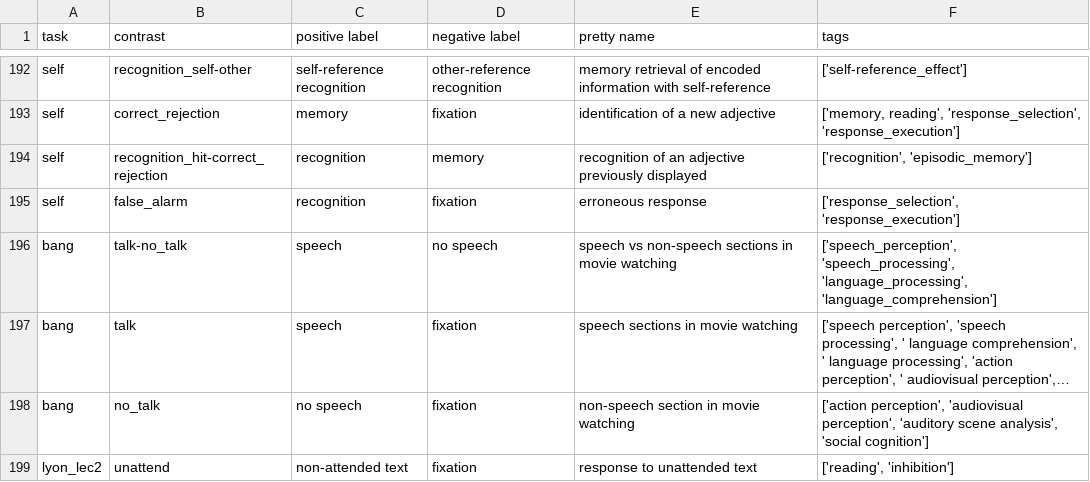
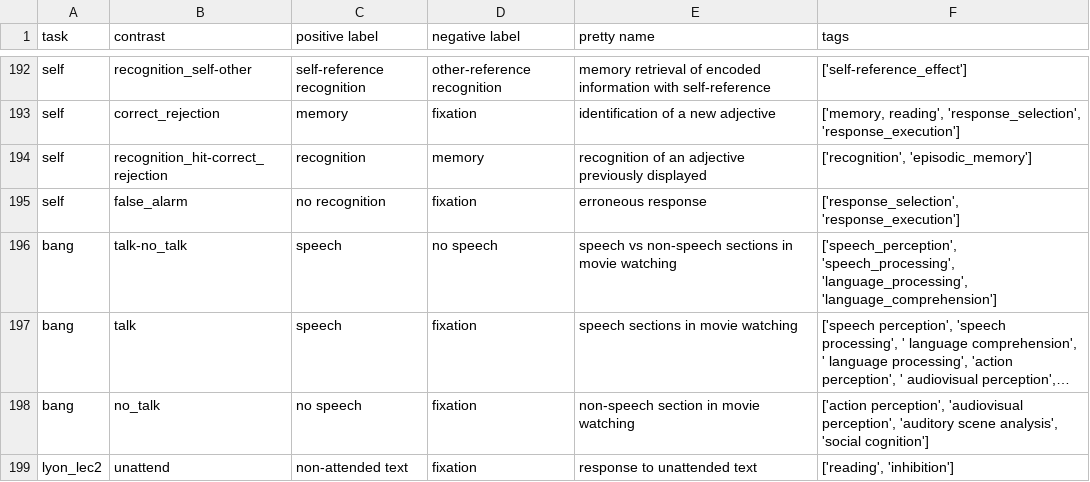
Before and after one commit to individual-brain-charting/public_analysis_code, a TSV file: ibc_data/all_contrasts.tsv, drawn as a sheet; only a part is shown, gaps mark what is left out; long unchanged cells end in ….

Commit message:
FIXUP: positive label of false alarm in self task

```diff
--- a/ibc_data/all_contrasts.tsv
+++ b/ibc_data/all_contrasts.tsv
@@ -194,3 +194,3 @@ self	correct_rejection	memory	fixation	identification of a new adjective	['memor
 self	recognition_hit-correct_rejection	recognition	memory 	recognition of an adjective previously displayed	['recognition', 'episodic_memory']
-self	false_alarm	recognition	fixation	erroneous response	['response_selection', 'response_execution']
+self	false_alarm	no recognition	fixation	erroneous response	['response_selection', 'response_execution']
 bang	talk-no_talk	speech	no speech	speech vs non-speech sections in movie watching	['speech_perception', 'speech_processing', 'language_processing', 'language_comprehension']
```
